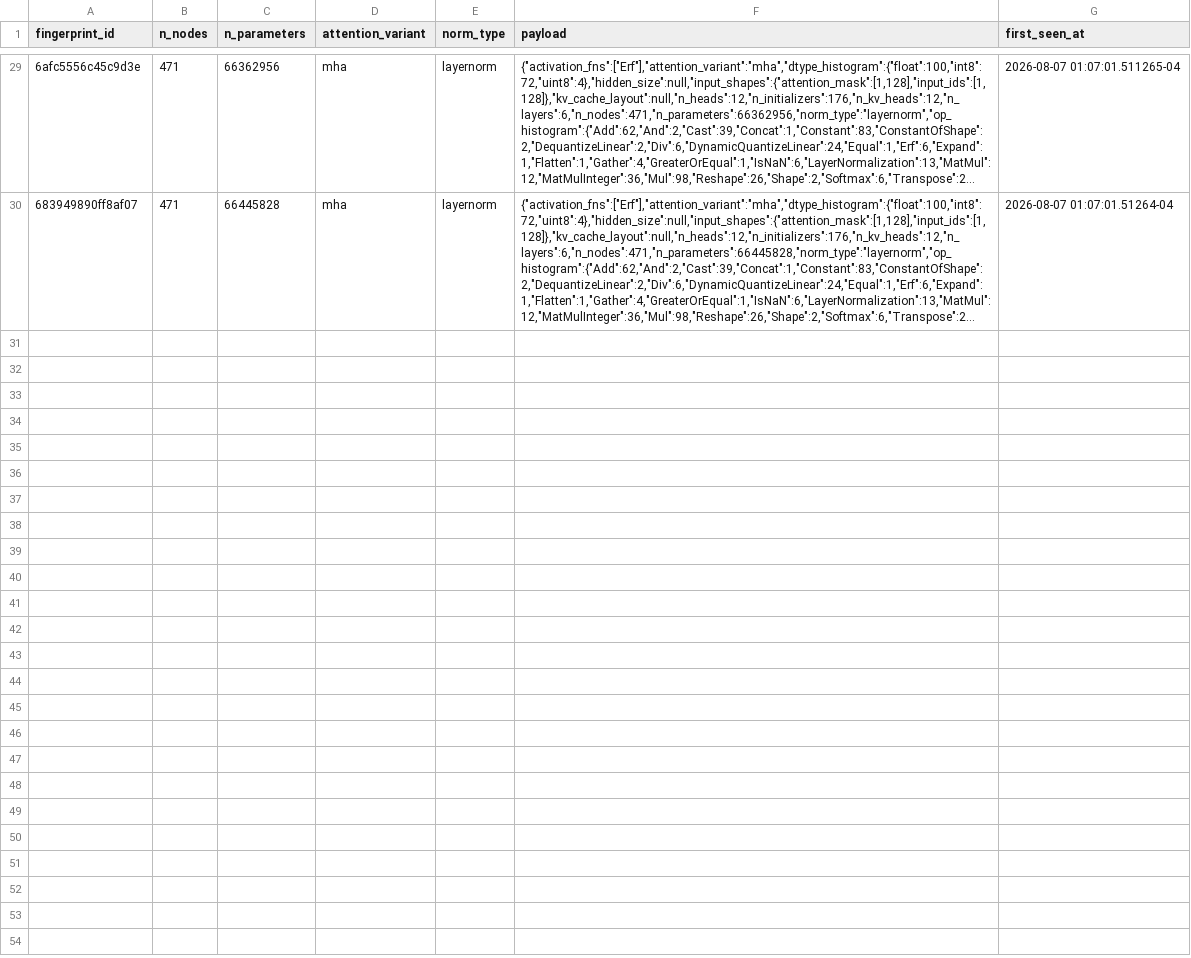
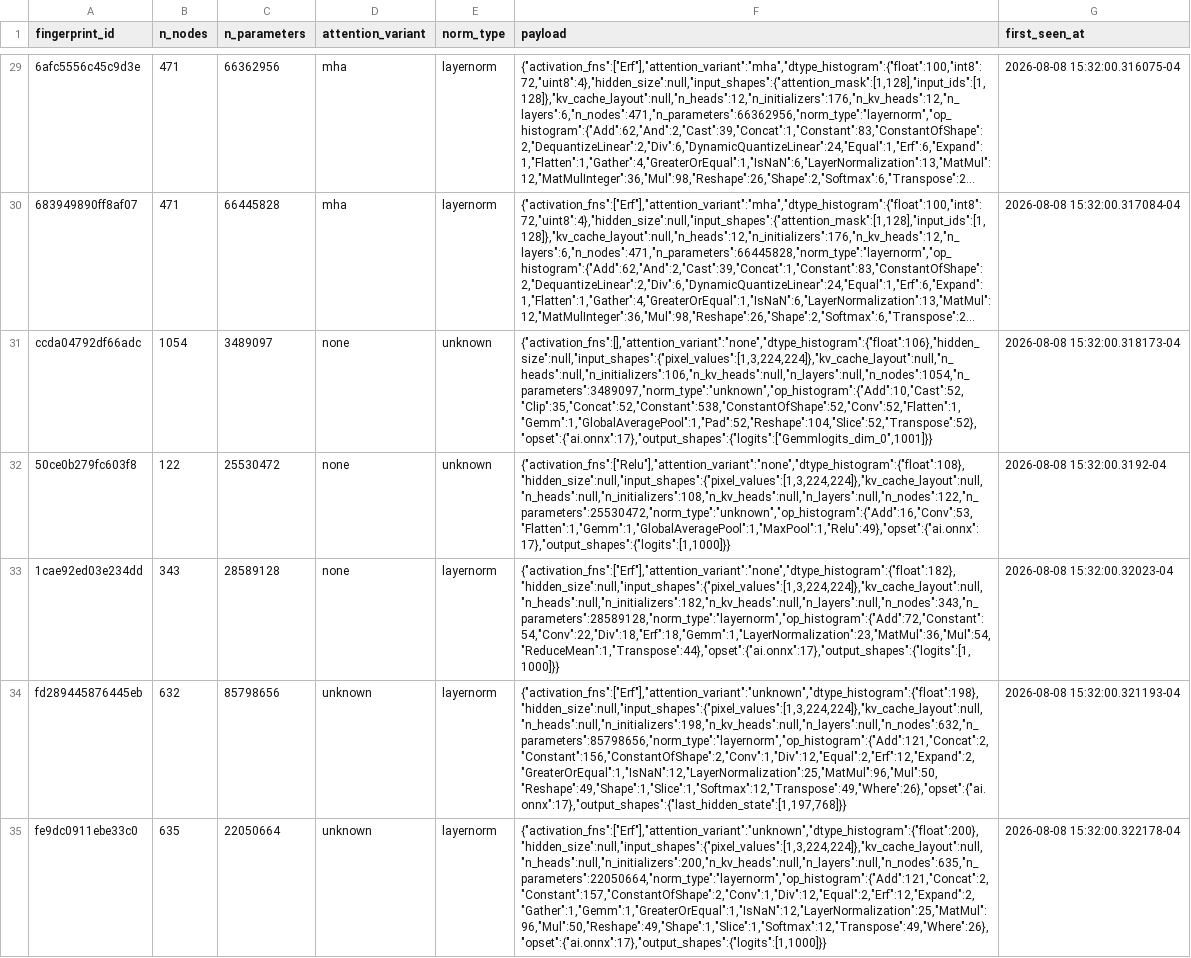
Before and after one commit to ahmtox/edgefit, a CSV file: data/graph_fingerprints.csv, drawn as a sheet; only a part is shown, gaps mark what is left out; long unchanged cells end in …; the diff covers the shown part only; the diff names each change by its address in the sheet, - before the commit and + after, or states it on an @@ line.

```diff
--- a/data/graph_fingerprints.csv
+++ b/data/graph_fingerprints.csv
-G29 (first_seen_at): 2026-08-07 01:07:01.511265-04
+G29 (first_seen_at): 2026-08-08 15:32:00.316075-04
-G30 (first_seen_at): 2026-08-07 01:07:01.51264-04
+G30 (first_seen_at): 2026-08-08 15:32:00.317084-04
+row 31: ccda04792df66adc | 1054 | 3489097 | none | unknown | {"activation_fns":[],"attention_variant":"none","dtype_histogram":{"float":106},"hidden_size":null,"input_shapes":{"pixel_values":[1,3,224,224]},"kv_cache_layout":null,"n_heads":null,"n_initializers":106,"n_kv_heads":null,"n_layers":null,"n_nodes":1054,"n_parameters":3489097,"norm_type":"unknown","op_histogram":{"Add":10,"Cast":52,"Clip":35,"Concat":52,"Constant":538,"ConstantOfShape":52,"Conv":52,"Flatten":1,"Gemm":1,"GlobalAveragePool":1,"Pad":52,"Reshape":104,"Slice":52,"Transpose":52},"opset":{"ai.onnx":17},"output_shapes":{"logits":["Gemmlogits_dim_0",1001]}} | 2026-08-08 15:32:00.318173-04
+row 32: 50ce0b279fc603f8 | 122 | 25530472 | none | unknown | {"activation_fns":["Relu"],"attention_variant":"none","dtype_histogram":{"float":108},"hidden_size":null,"input_shapes":{"pixel_values":[1,3,224,224]},"kv_cache_layout":null,"n_heads":null,"n_initializers":108,"n_kv_heads":null,"n_layers":null,"n_nodes":122,"n_parameters":25530472,"norm_type":"unknown","op_histogram":{"Add":16,"Conv":53,"Flatten":1,"Gemm":1,"GlobalAveragePool":1,"MaxPool":1,"Relu":49},"opset":{"ai.onnx":17},"output_shapes":{"logits":[1,1000]}} | 2026-08-08 15:32:00.3192-04
+row 33: 1cae92ed03e234dd | 343 | 28589128 | none | layernorm | {"activation_fns":["Erf"],"attention_variant":"none","dtype_histogram":{"float":182},"hidden_size":null,"input_shapes":{"pixel_values":[1,3,224,224]},"kv_cache_layout":null,"n_heads":null,"n_initializers":182,"n_kv_heads":null,"n_layers":null,"n_nodes":343,"n_parameters":28589128,"norm_type":"layernorm","op_histogram":{"Add":72,"Constant":54,"Conv":22,"Div":18,"Erf":18,"Gemm":1,"LayerNormalization":23,"MatMul":36,"Mul":54,"ReduceMean":1,"Transpose":44},"opset":{"ai.onnx":17},"output_shapes":{"logits":[1,1000]}} | 2026-08-08 15:32:00.32023-04
+row 34: fd289445876445eb | 632 | 85798656 | unknown | layernorm | {"activation_fns":["Erf"],"attention_variant":"unknown","dtype_histogram":{"float":198},"hidden_size":null,"input_shapes":{"pixel_values":[1,3,224,224]},"kv_cache_layout":null,"n_heads":null,"n_initializers":198,"n_kv_heads":null,"n_layers":null,"n_nodes":632,"n_parameters":85798656,"norm_type":"layernorm","op_histogram":{"Add":121,"Concat":2,"Constant":156,"ConstantOfShape":2,"Conv":1,"Div":12,"Equal":2,"Erf":12,"Expand":2,"GreaterOrEqual":1,"IsNaN":12,"LayerNormalization":25,"MatMul":96,"Mul":50,"Reshape":49,"Shape":1,"Slice":1,"Softmax":12,"Transpose":49,"Where":26},"opset":{"ai.onnx":17},"output_shapes":{"last_hidden_state":[1,197,768]}} | 2026-08-08 15:32:00.321193-04
+row 35: fe9dc0911ebe33c0 | 635 | 22050664 | unknown | layernorm | {"activation_fns":["Erf"],"attention_variant":"unknown","dtype_histogram":{"float":200},"hidden_size":null,"input_shapes":{"pixel_values":[1,3,224,224]},"kv_cache_layout":null,"n_heads":null,"n_initializers":200,"n_kv_heads":null,"n_layers":null,"n_nodes":635,"n_parameters":22050664,"norm_type":"layernorm","op_histogram":{"Add":121,"Concat":2,"Constant":157,"ConstantOfShape":2,"Conv":1,"Div":12,"Equal":2,"Erf":12,"Expand":2,"Gather":1,"Gemm":1,"GreaterOrEqual":1,"IsNaN":12,"LayerNormalization":25,"MatMul":96,"Mul":50,"Reshape":49,"Shape":1,"Slice":1,"Softmax":12,"Transpose":49,"Where":26},"opset":{"ai.onnx":17},"output_shapes":{"logits":[1,1000]}} | 2026-08-08 15:32:00.322178-04
```
Also changed, not shown: 27 edited cells elsewhere in this file, 18 other files.
